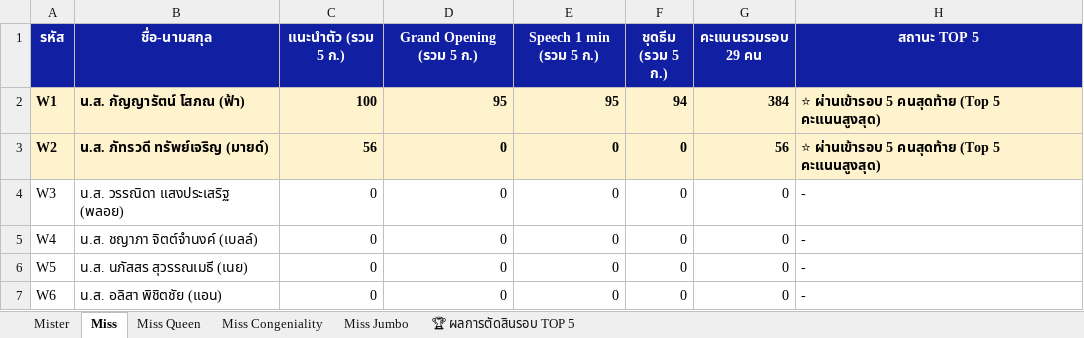
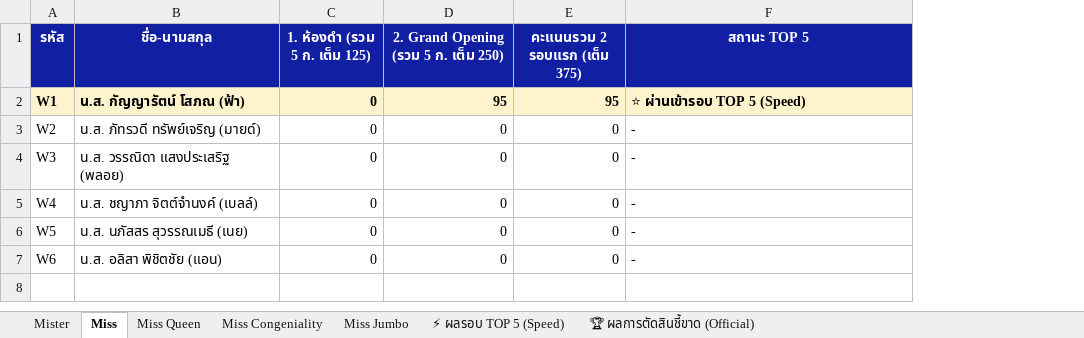
Before and after one commit to RomeoJS/freshy2026-system, an Excel workbook: public/freshy2026_scores.xlsx, sheet Miss, drawn as a sheet; values as stored, in another font and other column widths than the file's, no borders; removed rows and columns are numbered as before the commit, all else as after; the diff names each change by its address in the sheet, - before the commit and + after, or states it on an @@ line.

```diff
--- a/public/freshy2026_scores.xlsx (sheet Miss)
+++ b/public/freshy2026_scores.xlsx (sheet Miss)
-sheet tab: 🏆 ผลการตัดสินรอบ TOP 5
+sheet tab: ⚡ ผลรอบ TOP 5 (Speed)
+sheet tab: 🏆 ผลการตัดสินชี้ขาด (Official)
-column F (ชุดธีม (รวม 5 ก.)), rows 2-7: 94 | 0 | 0 | 0 | 0 | 0
-column G (คะแนนรวมรอบ 29 คน), rows 2-7: 384 | 56 | 0 | 0 | 0 | 0
-C1: แนะนำตัว (รวม 5 ก.)
+C1: 1. ห้องดำ (รวม 5 ก. เต็ม 125)
-D1: Grand Opening (รวม 5 ก.)
+D1: 2. Grand Opening (รวม 5 ก. เต็ม 250)
-E1: Speech 1 min (รวม 5 ก.)
+E1: คะแนนรวม 2 รอบแรก (เต็ม 375)
-C2 (1. ห้องดำ (รวม 5 ก. เต็ม 125)): 100
+C2 (1. ห้องดำ (รวม 5 ก. เต็ม 125)): 0
-F2 (สถานะ TOP 5): ⭐ ผ่านเข้ารอบ 5 คนสุดท้าย (Top 5 คะแนนสูงสุด)
+F2 (สถานะ TOP 5): ⭐ ผ่านเข้ารอบ TOP 5 (Speed)
@@ A3:E3 fill: #FFF3CD → none, bold: on → off @@
-C3 (1. ห้องดำ (รวม 5 ก. เต็ม 125)): 56
+C3 (1. ห้องดำ (รวม 5 ก. เต็ม 125)): 0
-F3 (สถานะ TOP 5): ⭐ ผ่านเข้ารอบ 5 คนสุดท้าย (Top 5 คะแนนสูงสุด)
+F3 (สถานะ TOP 5): -
@@ F3 fill: #FFF3CD → none, bold: on → off @@
```
Also changed, not shown: sheet ⚡ ผลรอบ TOP 5 (Speed), sheet Mister, sheet Miss Jumbo, sheet Miss Queen, sheet Miss Congeniality, 2 other files.
